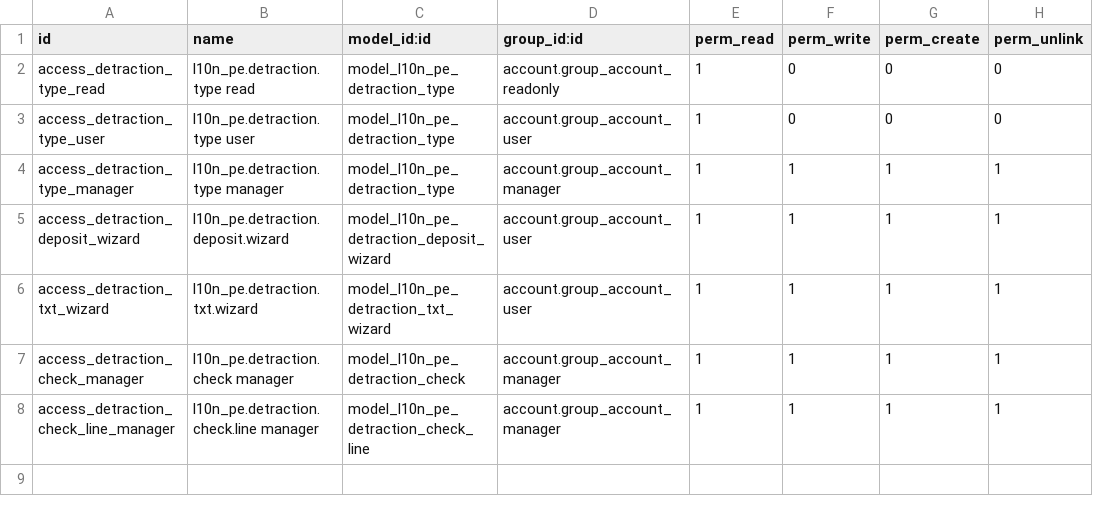
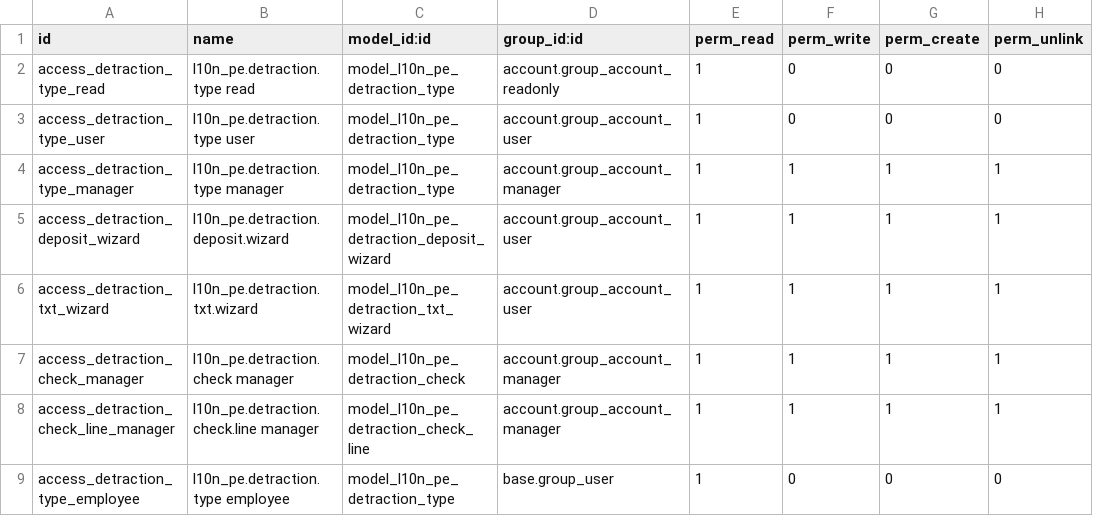
Before and after one commit to olanoit/ol_new_apps, a CSV file: al_l10n_pe_detraction/security/ir.model.access.csv, drawn as a sheet; the diff names each change by its address in the sheet, - before the commit and + after, or states it on an @@ line.

```diff
--- a/al_l10n_pe_detraction/security/ir.model.access.csv
+++ b/al_l10n_pe_detraction/security/ir.model.access.csv
+row 9: access_detraction_type_employee | l10n_pe.detraction.type employee | model_l10n_pe_detraction_type | base.group_user | 1 | 0 | 0 | 0
```
Also changed, not shown: 38 other files.
